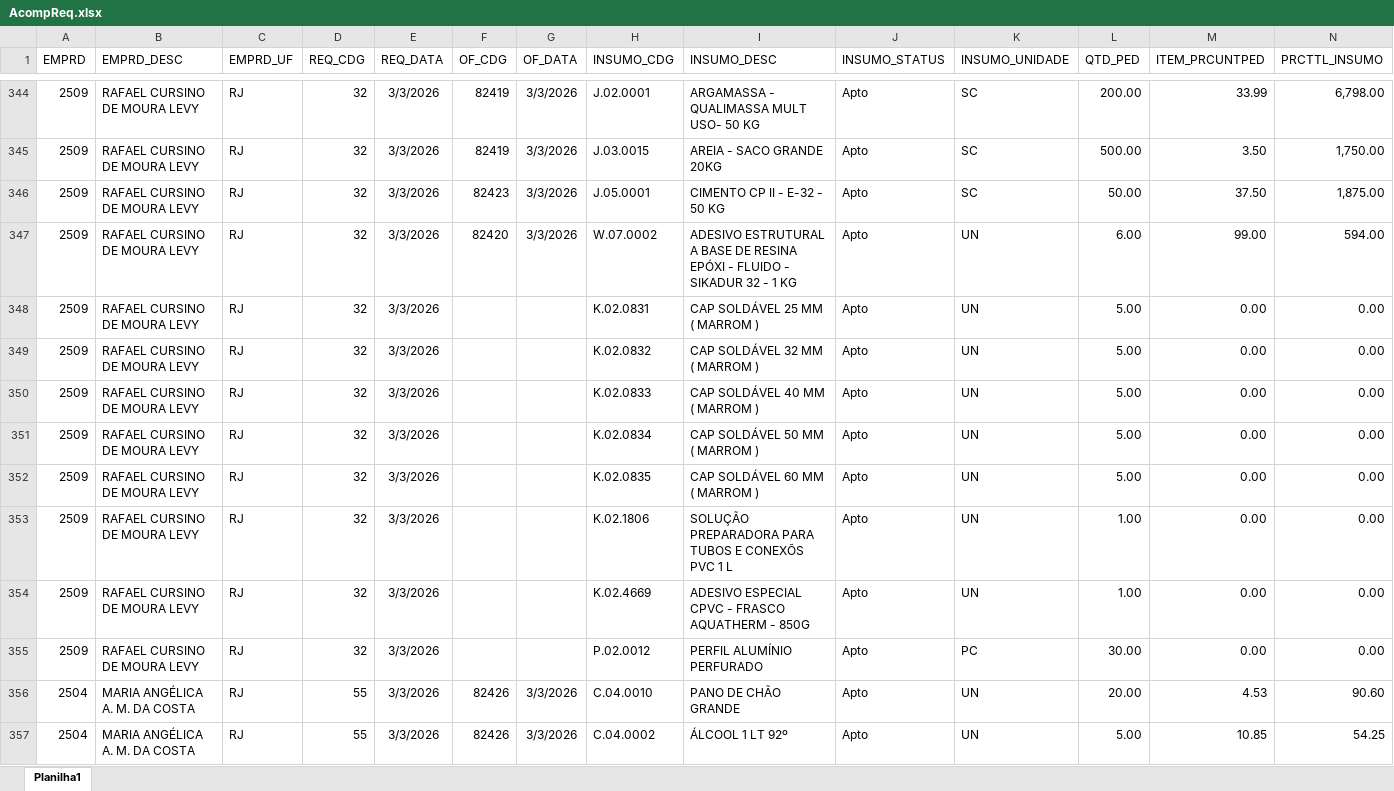
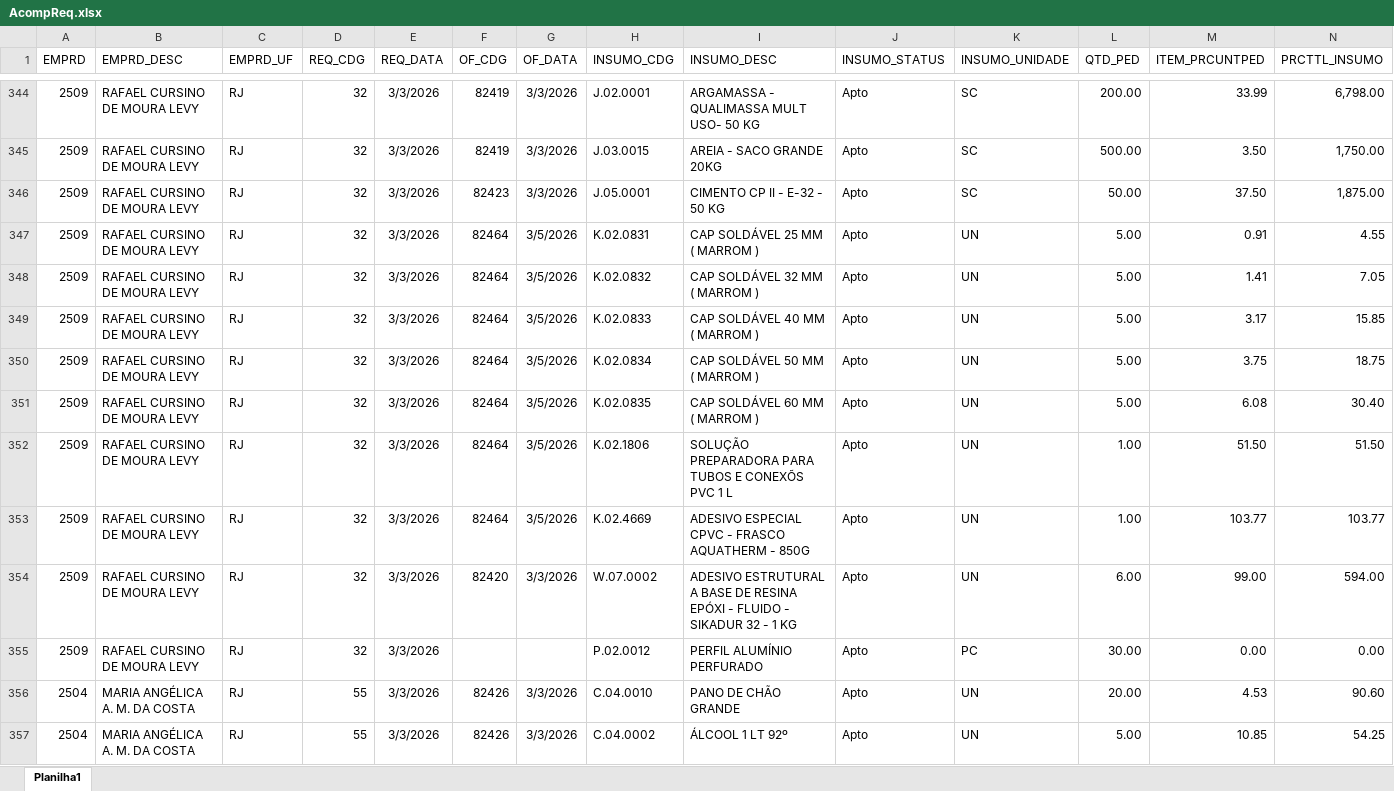
Before and after one commit to Mgiglio98/acompanhamento-requisicoes, an Excel workbook: AcompReq.xlsx, sheet Planilha1, drawn as a sheet; only a part is shown, gaps mark what is left out; values as stored, in another font and other column widths than the file's, no borders; removed rows and columns are numbered as before the commit, all else as after; rows hold the shown columns only; the diff covers the shown part only; the diff names each change by its address in the sheet, - before the commit and + after, or states it on an @@ line.

```diff
--- a/AcompReq.xlsx (sheet Planilha1)
+++ b/AcompReq.xlsx (sheet Planilha1)
+row 347: 2509 | RAFAEL CURSINO DE MOURA LEVY | RJ | 32 | 3/3/2026 | 82464 | 3/5/2026 | K.02.0831 | CAP SOLDÁVEL 25 MM ( MARROM ) | Apto | UN | 5.00 | 0.91 | 4.55
+row 348: 2509 | RAFAEL CURSINO DE MOURA LEVY | RJ | 32 | 3/3/2026 | 82464 | 3/5/2026 | K.02.0832 | CAP SOLDÁVEL 32 MM ( MARROM ) | Apto | UN | 5.00 | 1.41 | 7.05
+row 349: 2509 | RAFAEL CURSINO DE MOURA LEVY | RJ | 32 | 3/3/2026 | 82464 | 3/5/2026 | K.02.0833 | CAP SOLDÁVEL 40 MM ( MARROM ) | Apto | UN | 5.00 | 3.17 | 15.85
+row 350: 2509 | RAFAEL CURSINO DE MOURA LEVY | RJ | 32 | 3/3/2026 | 82464 | 3/5/2026 | K.02.0834 | CAP SOLDÁVEL 50 MM ( MARROM ) | Apto | UN | 5.00 | 3.75 | 18.75
+row 351: 2509 | RAFAEL CURSINO DE MOURA LEVY | RJ | 32 | 3/3/2026 | 82464 | 3/5/2026 | K.02.0835 | CAP SOLDÁVEL 60 MM ( MARROM ) | Apto | UN | 5.00 | 6.08 | 30.40
+row 352: 2509 | RAFAEL CURSINO DE MOURA LEVY | RJ | 32 | 3/3/2026 | 82464 | 3/5/2026 | K.02.1806 | SOLUÇÃO PREPARADORA PARA TUBOS E CONEXÕS PVC 1 L | Apto | UN | 1.00 | 51.50 | 51.50
+row 353: 2509 | RAFAEL CURSINO DE MOURA LEVY | RJ | 32 | 3/3/2026 | 82464 | 3/5/2026 | K.02.4669 | ADESIVO ESPECIAL CPVC - FRASCO AQUATHERM - 850G | Apto | UN | 1.00 | 103.77 | 103.77
-row 348: 2509 | RAFAEL CURSINO DE MOURA LEVY | RJ | 32 | 3/3/2026 |  |  | K.02.0831 | CAP SOLDÁVEL 25 MM ( MARROM ) | Apto | UN | 5.00 | 0.00 | 0.00
-row 349: 2509 | RAFAEL CURSINO DE MOURA LEVY | RJ | 32 | 3/3/2026 |  |  | K.02.0832 | CAP SOLDÁVEL 32 MM ( MARROM ) | Apto | UN | 5.00 | 0.00 | 0.00
-row 350: 2509 | RAFAEL CURSINO DE MOURA LEVY | RJ | 32 | 3/3/2026 |  |  | K.02.0833 | CAP SOLDÁVEL 40 MM ( MARROM ) | Apto | UN | 5.00 | 0.00 | 0.00
-row 351: 2509 | RAFAEL CURSINO DE MOURA LEVY | RJ | 32 | 3/3/2026 |  |  | K.02.0834 | CAP SOLDÁVEL 50 MM ( MARROM ) | Apto | UN | 5.00 | 0.00 | 0.00
-row 352: 2509 | RAFAEL CURSINO DE MOURA LEVY | RJ | 32 | 3/3/2026 |  |  | K.02.0835 | CAP SOLDÁVEL 60 MM ( MARROM ) | Apto | UN | 5.00 | 0.00 | 0.00
-row 353: 2509 | RAFAEL CURSINO DE MOURA LEVY | RJ | 32 | 3/3/2026 |  |  | K.02.1806 | SOLUÇÃO PREPARADORA PARA TUBOS E CONEXÕS PVC 1 L | Apto | UN | 1.00 | 0.00 | 0.00
-row 354: 2509 | RAFAEL CURSINO DE MOURA LEVY | RJ | 32 | 3/3/2026 |  |  | K.02.4669 | ADESIVO ESPECIAL CPVC - FRASCO AQUATHERM - 850G | Apto | UN | 1.00 | 0.00 | 0.00
```
Also changed, not shown: 19 added rows, 7 removed rows and 58 edited cells elsewhere in this sheet.
